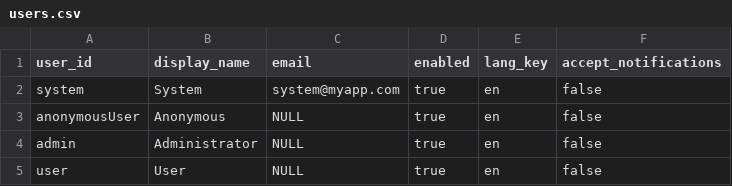
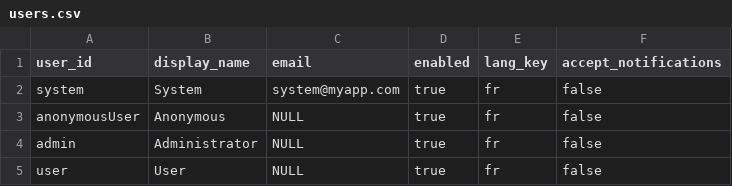
Before and after one commit to EsupPortail/esup-publisher, a CSV file: src/main/resources/config/liquibase/users.csv, drawn as a sheet.

Commit message:
Review on doc cmd for liquibase and users.csv file

```diff
--- a/src/main/resources/config/liquibase/users.csv
+++ b/src/main/resources/config/liquibase/users.csv
@@ -1,5 +1,5 @@
 user_id;display_name;email;enabled;lang_key;accept_notifications
-system;System;system@myapp.com;true;en;false
-anonymousUser;Anonymous;NULL;true;en;false
-admin;Administrator;NULL;true;en;false
-user;User;NULL;true;en;false
+system;System;system@myapp.com;true;fr;false
+anonymousUser;Anonymous;NULL;true;fr;false
+admin;Administrator;NULL;true;fr;false
+user;User;NULL;true;fr;false
```
Also changed, not shown: 1 other file.
